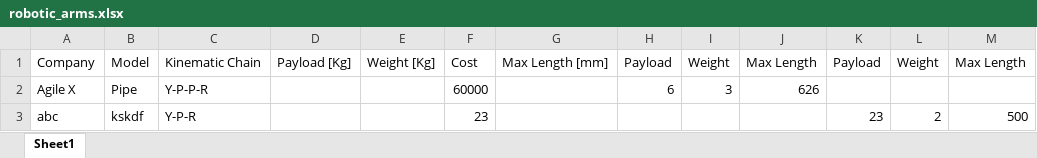
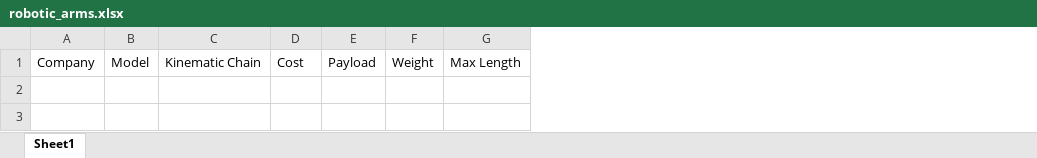
Before and after one commit to Arj-Menon/Kinematic-Arm-Visualizer, an Excel workbook: robotic_arms.xlsx, sheet Sheet1, drawn as a sheet; values as stored, in another font and other column widths than the file's, no borders; the diff names each change by its address in the sheet, - before the commit and + after, or states it on an @@ line.

Commit message:
clared excel

```diff
--- a/robotic_arms.xlsx (sheet Sheet1)
+++ b/robotic_arms.xlsx (sheet Sheet1)
-column D, row 1: Payload [Kg]
-column E, row 1: Weight [Kg]
-column G, row 1: Max Length [mm]
-column K, row 1: Payload
-column L, row 1: Weight
-column M, row 1: Max Length
-row 2: Agile X | Pipe | Y-P-P-R |  |  | 60000 |  | 6 | 3 | 626
-row 3: abc | kskdf | Y-P-R |  |  | 23 |  |  |  |  | 23 | 2 | 500
```
